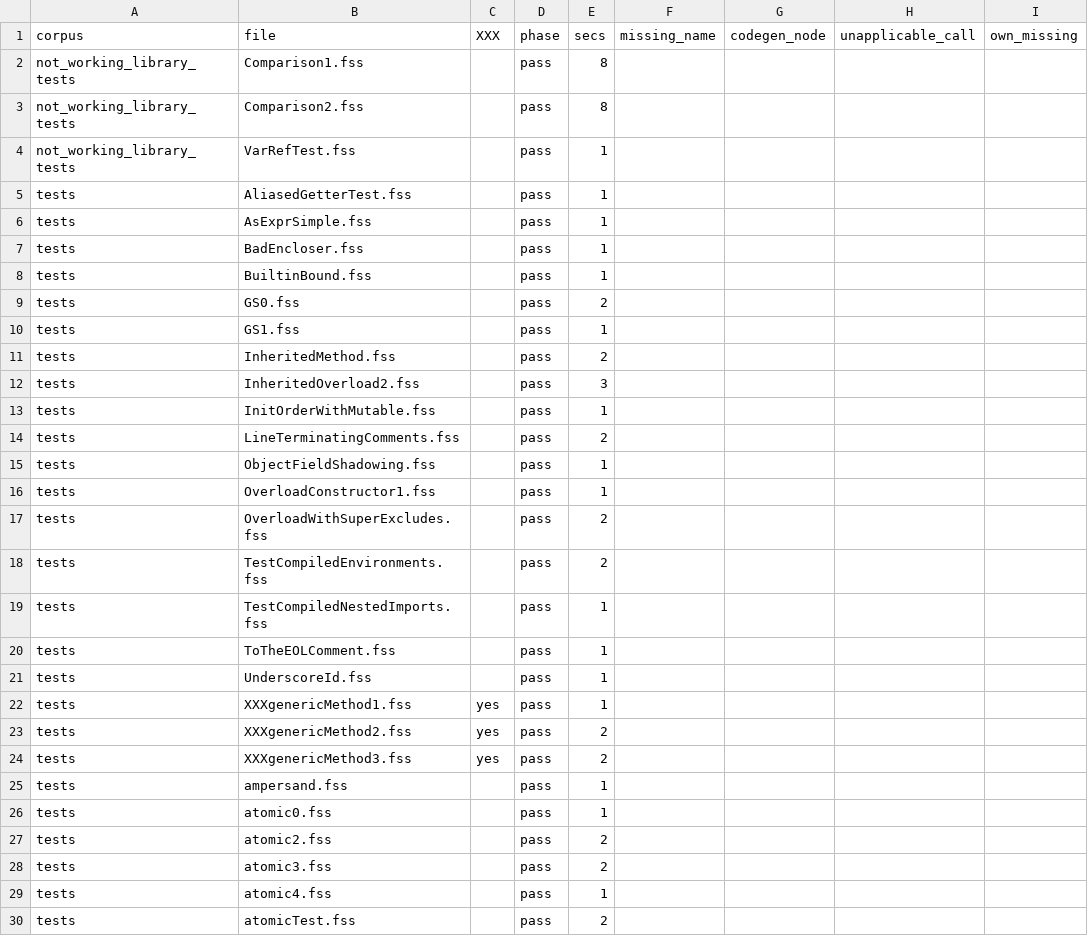
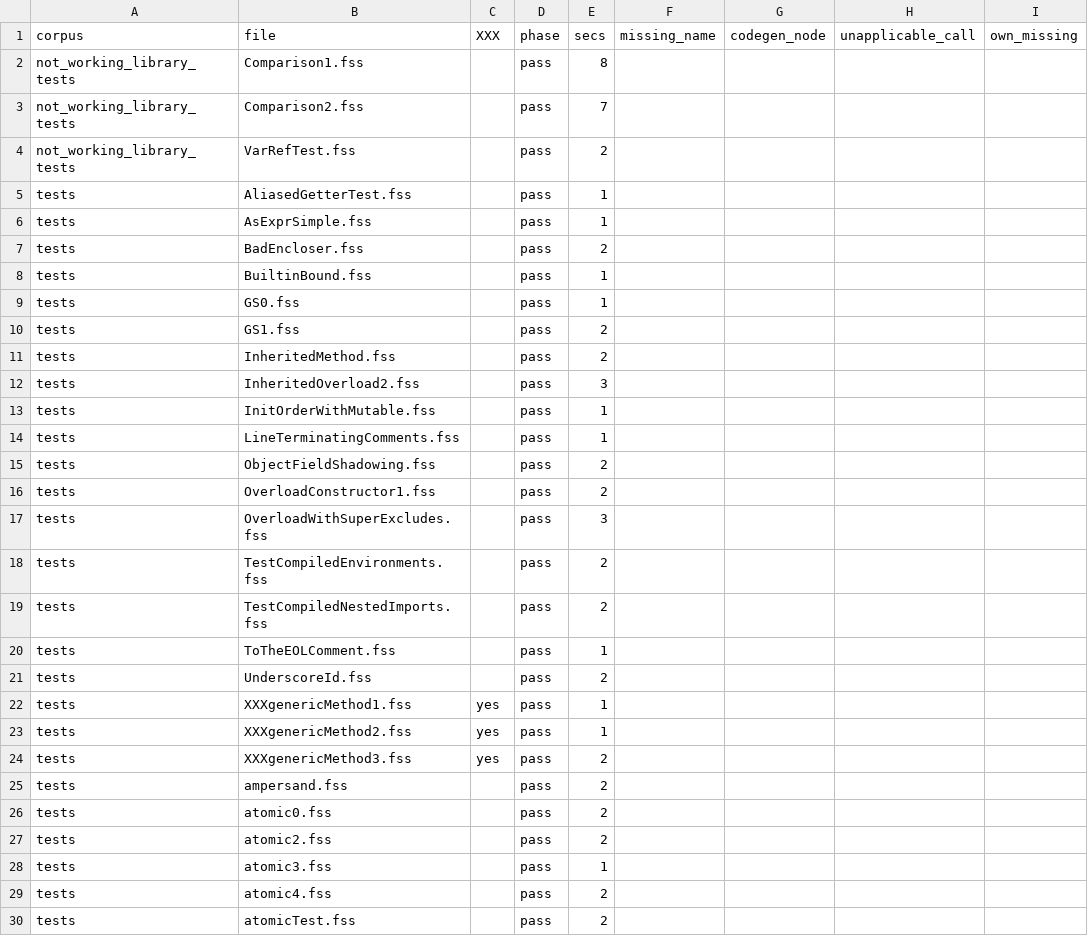
Before and after one commit to palimondo/fortress, a TSV file: explorations/compile-ladder/climb-batch-2/gate/ladder/ladder.tsv, drawn as a sheet; only a part is shown; the diff covers the shown part only; the diff names each change by its address in the sheet, - before the commit and + after, or states it on an @@ line.

```diff
--- a/explorations/compile-ladder/climb-batch-2/gate/ladder/ladder.tsv
+++ b/explorations/compile-ladder/climb-batch-2/gate/ladder/ladder.tsv
-E3 (secs): 8
+E3 (secs): 7
-E4 (secs): 1
+E4 (secs): 2
-E7 (secs): 1
+E7 (secs): 2
-E9 (secs): 2
+E9 (secs): 1
-E10 (secs): 1
+E10 (secs): 2
-E14 (secs): 2
+E14 (secs): 1
-E15:E16 (secs): 1
+E15:E16 (secs): 2
-E17 (secs): 2
+E17 (secs): 3
-E19 (secs): 1
+E19 (secs): 2
-E21 (secs): 1
+E21 (secs): 2
-E23 (secs): 2
+E23 (secs): 1
-E25:E26 (secs): 1
+E25:E26 (secs): 2
-E28 (secs): 2
+E28 (secs): 1
-E29 (secs): 1
+E29 (secs): 2
```
Also changed, not shown: 22 edited cells elsewhere in this file, 2 other files.
